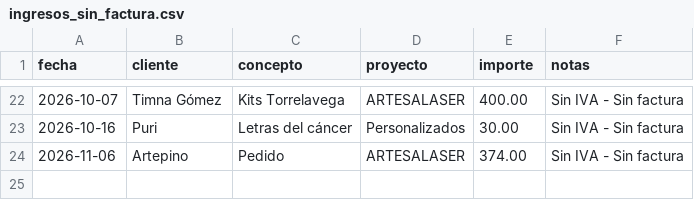
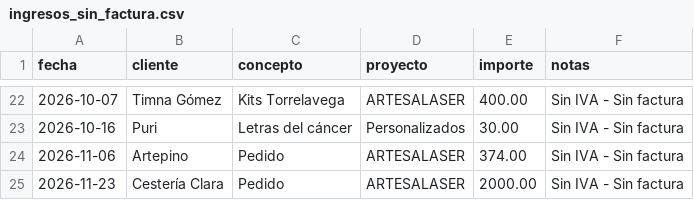
Before and after one commit to AntonioJose81/artesalaser-dashboard, a CSV file: ingresos_sin_factura.csv, drawn as a sheet; only a part is shown, gaps mark what is left out.

Commit message:
Ingreso sin factura Cesteria Clara 2000

```diff
--- a/ingresos_sin_factura.csv
+++ b/ingresos_sin_factura.csv
@@ -24 +24,2 @@ fecha,cliente,concepto,proyecto,importe,notas
 2026-11-06,Artepino,Pedido,ARTESALASER,374.00,Sin IVA - Sin factura
+2026-11-23,Cestería Clara,Pedido,ARTESALASER,2000.00,Sin IVA - Sin factura
```
Also changed, not shown: 1 other file.
